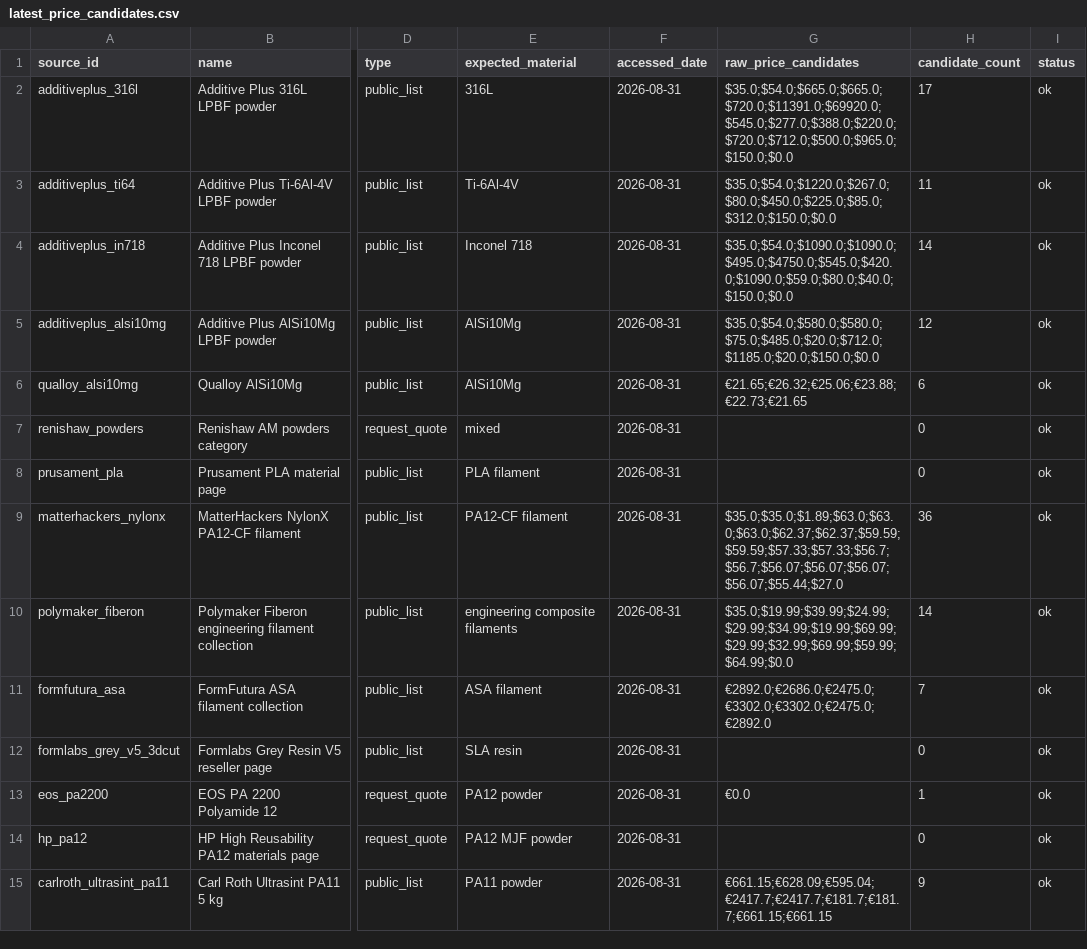
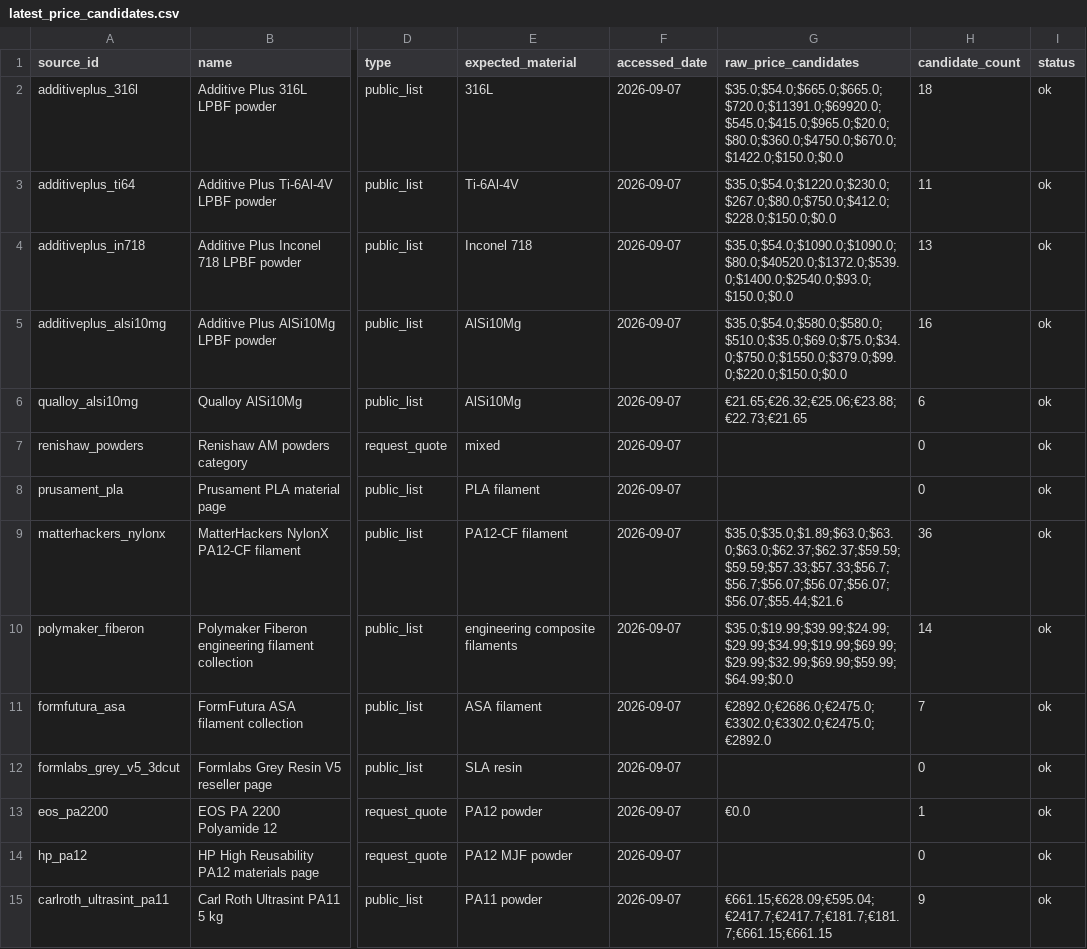
Before and after one commit to MohammadAminNouri/AM-Feedstock-Intelligence, a CSV file: data/processed/latest_price_candidates.csv, drawn as a sheet; only a part is shown, gaps mark what is left out; the diff names each change by its address in the sheet, - before the commit and + after, or states it on an @@ line.

```diff
--- a/data/processed/latest_price_candidates.csv
+++ b/data/processed/latest_price_candidates.csv
-F2:F15 (accessed_date): 2026-08-31
+F2:F15 (accessed_date): 2026-09-07
-G2 (raw_price_candidates): $35.0;$54.0;$665.0;$665.0;$720.0;$11391.0;$69920.0;$545.0;$277.0;$388.0;$220.0;$720.0;$712.0;$500.0;$965.0;$150.0;$0.0
+G2 (raw_price_candidates): $35.0;$54.0;$665.0;$665.0;$720.0;$11391.0;$69920.0;$545.0;$415.0;$965.0;$20.0;$80.0;$360.0;$4750.0;$670.0;$1422.0;$150.0;$0.0
-H2 (candidate_count): 17
+H2 (candidate_count): 18
-G3 (raw_price_candidates): $35.0;$54.0;$1220.0;$267.0;$80.0;$450.0;$225.0;$85.0;$312.0;$150.0;$0.0
+G3 (raw_price_candidates): $35.0;$54.0;$1220.0;$230.0;$267.0;$80.0;$750.0;$412.0;$228.0;$150.0;$0.0
-G4 (raw_price_candidates): $35.0;$54.0;$1090.0;$1090.0;$495.0;$4750.0;$545.0;$420.0;$1090.0;$59.0;$80.0;$40.0;$150.0;$0.0
+G4 (raw_price_candidates): $35.0;$54.0;$1090.0;$1090.0;$80.0;$40520.0;$1372.0;$539.0;$1400.0;$2540.0;$93.0;$150.0;$0.0
-H4 (candidate_count): 14
+H4 (candidate_count): 13
-G5 (raw_price_candidates): $35.0;$54.0;$580.0;$580.0;$75.0;$485.0;$20.0;$712.0;$1185.0;$20.0;$150.0;$0.0
+G5 (raw_price_candidates): $35.0;$54.0;$580.0;$580.0;$510.0;$35.0;$69.0;$75.0;$34.0;$750.0;$1550.0;$379.0;$99.0;$220.0;$150.0;$0.0
-H5 (candidate_count): 12
+H5 (candidate_count): 16
-G9 (raw_price_candidates): $35.0;$35.0;$1.89;$63.0;$63.0;$63.0;$62.37;$62.37;$59.59;$59.59;$57.33;$57.33;$56.7;$56.7;$56.07;$56.07;$56.07;$56.07;$55.44;$27.0
+G9 (raw_price_candidates): $35.0;$35.0;$1.89;$63.0;$63.0;$63.0;$62.37;$62.37;$59.59;$59.59;$57.33;$57.33;$56.7;$56.7;$56.07;$56.07;$56.07;$56.07;$55.44;$21.6
```
